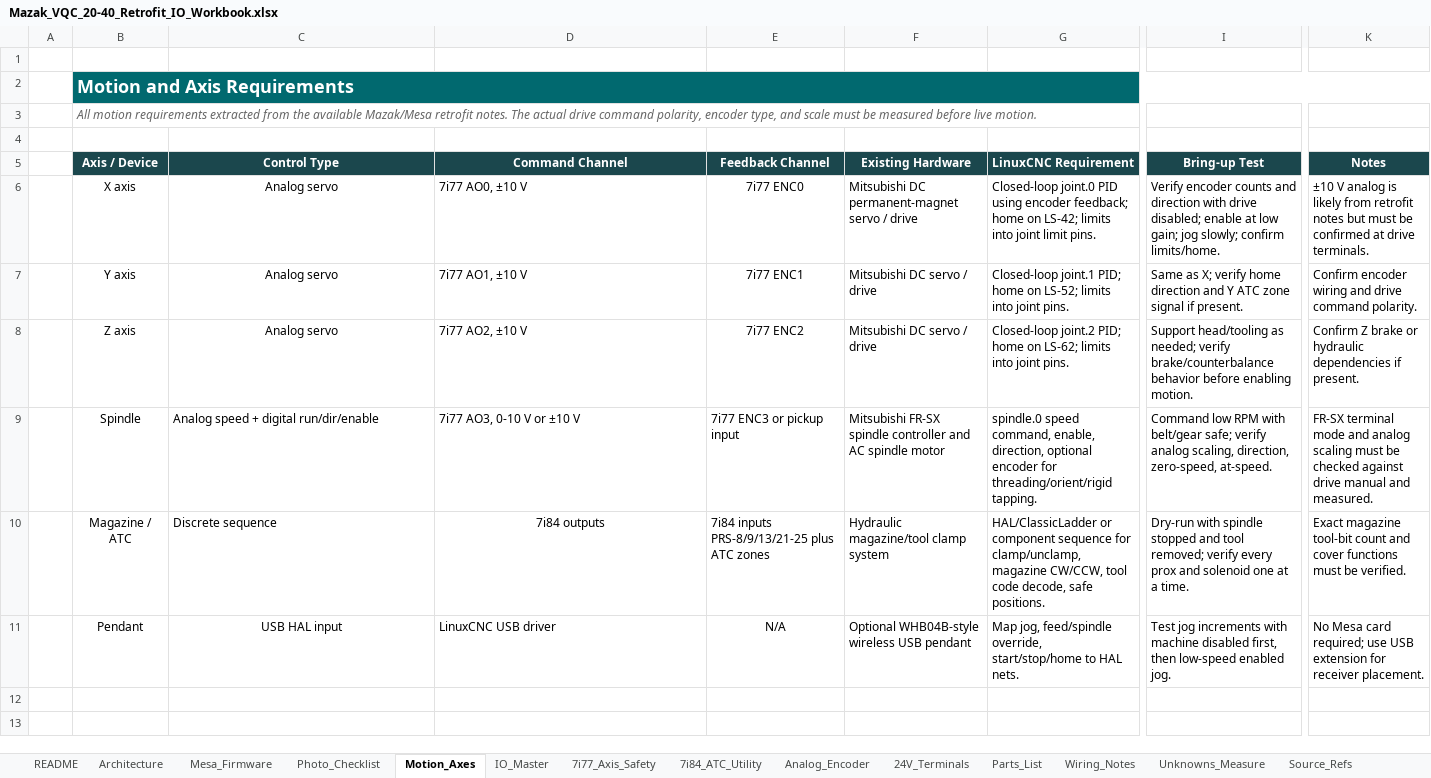
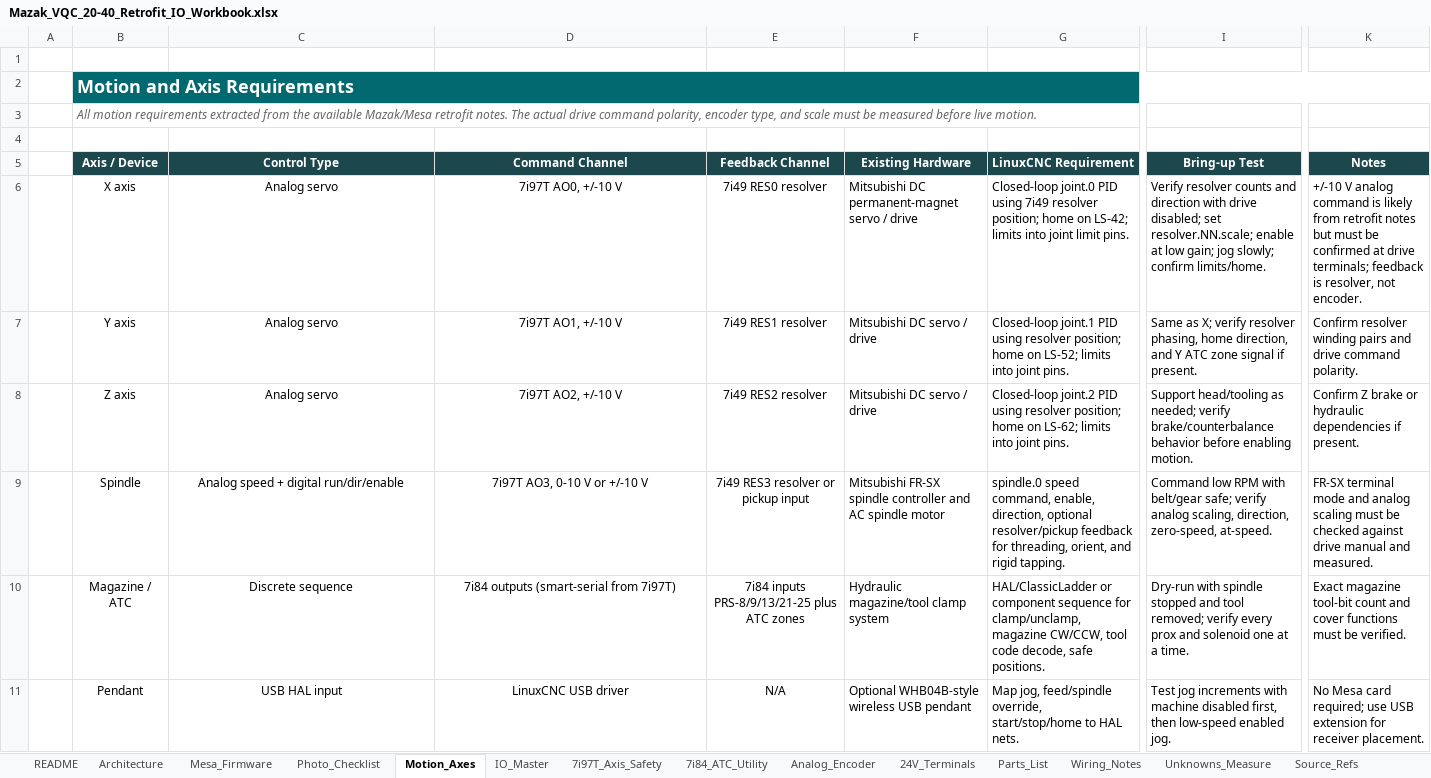
Before and after one commit to agant172/mazak-vqc20-linuxcnc-retrofit, an Excel workbook: bom/Mazak_VQC_20-40_Retrofit_IO_Workbook.xlsx, sheet Motion_Axes, drawn as a sheet; only a part is shown, gaps mark what is left out; values as stored, in another font and other column widths than the file's, no borders; conditional formats and table styles not drawn; the diff names each change by its address in the sheet, - before the commit and + after, or states it on an @@ line.

```diff
--- a/bom/Mazak_VQC_20-40_Retrofit_IO_Workbook.xlsx (sheet Motion_Axes)
+++ b/bom/Mazak_VQC_20-40_Retrofit_IO_Workbook.xlsx (sheet Motion_Axes)
-sheet tab: 7i77_Axis_Safety
+sheet tab: 7i97T_Axis_Safety
-D6 (Command Channel): 7i77 AO0, ±10 V
+D6 (Command Channel): 7i97T AO0, +/-10 V
-D6:D8 alignment: left
+D6:D8 alignment: center
-E6 (Feedback Channel): 7i77 ENC0
+E6 (Feedback Channel): 7i49 RES0 resolver
-G6 (LinuxCNC Requirement): …PID using encoder feedback; home on…
+G6 (LinuxCNC Requirement): …PID using 7i49 resolver position; home on…
-I6 (Bring-up Test): Verify encoder counts and direction with drive disabled; enable at…
+I6 (Bring-up Test): Verify resolver counts and direction with drive disabled; set resolver.NN.scale; enable at…
-K6 (Notes): ±10 V analog is likely from retrofit notes but must be confirmed at drive terminals.
+K6 (Notes): +/-10 V analog command is likely from retrofit notes but must be confirmed at drive terminals; feedback is resolver, not encoder.
-D7 (Command Channel): 7i77 AO1, ±10 V
+D7 (Command Channel): 7i97T AO1, +/-10 V
-E7 (Feedback Channel): 7i77 ENC1
+E7 (Feedback Channel): 7i49 RES1 resolver
-G7 (LinuxCNC Requirement): Closed-loop joint.1 PID; home on…
+G7 (LinuxCNC Requirement): Closed-loop joint.1 PID using resolver position; home on…
-I7 (Bring-up Test): …X; verify home direction and Y…
+I7 (Bring-up Test): …X; verify resolver phasing, home direction, and Y…
-K7 (Notes): Confirm encoder wiring and drive…
+K7 (Notes): Confirm resolver winding pairs and drive…
-D8 (Command Channel): 7i77 AO2, ±10 V
+D8 (Command Channel): 7i97T AO2, +/-10 V
-E8 (Feedback Channel): 7i77 ENC2
+E8 (Feedback Channel): 7i49 RES2 resolver
-G8 (LinuxCNC Requirement): Closed-loop joint.2 PID; home on…
+G8 (LinuxCNC Requirement): Closed-loop joint.2 PID using resolver position; home on…
-C9:E9 alignment: left
+C9:E9 alignment: center
-D9 (Command Channel): 7i77 AO3, 0-10 V or ±10 V
+D9 (Command Channel): 7i97T AO3, 0-10 V or +/-10 V
-E9 (Feedback Channel): 7i77 ENC3 or pickup input
+E9 (Feedback Channel): 7i49 RES3 resolver or pickup input
-G9 (LinuxCNC Requirement): …direction, optional encoder for threading/orient/rigid tapping.
+G9 (LinuxCNC Requirement): …direction, optional resolver/pickup feedback for threading, orient, and rigid tapping.
-C10 alignment: left
+C10 alignment: center
-D10 (Command Channel): 7i84 outputs
+D10 (Command Channel): 7i84 outputs (smart-serial from 7i97T)
-E10 alignment: left
+E10 alignment: center
-D11 alignment: left
+D11 alignment: center
```
Also changed, not shown: sheet 7i97T_Axis_Safety, sheet IO_Master, sheet Mesa_Firmware, sheet README, sheet Parts_List, sheet Architecture, 6 more sheets, other sheet tabs.
